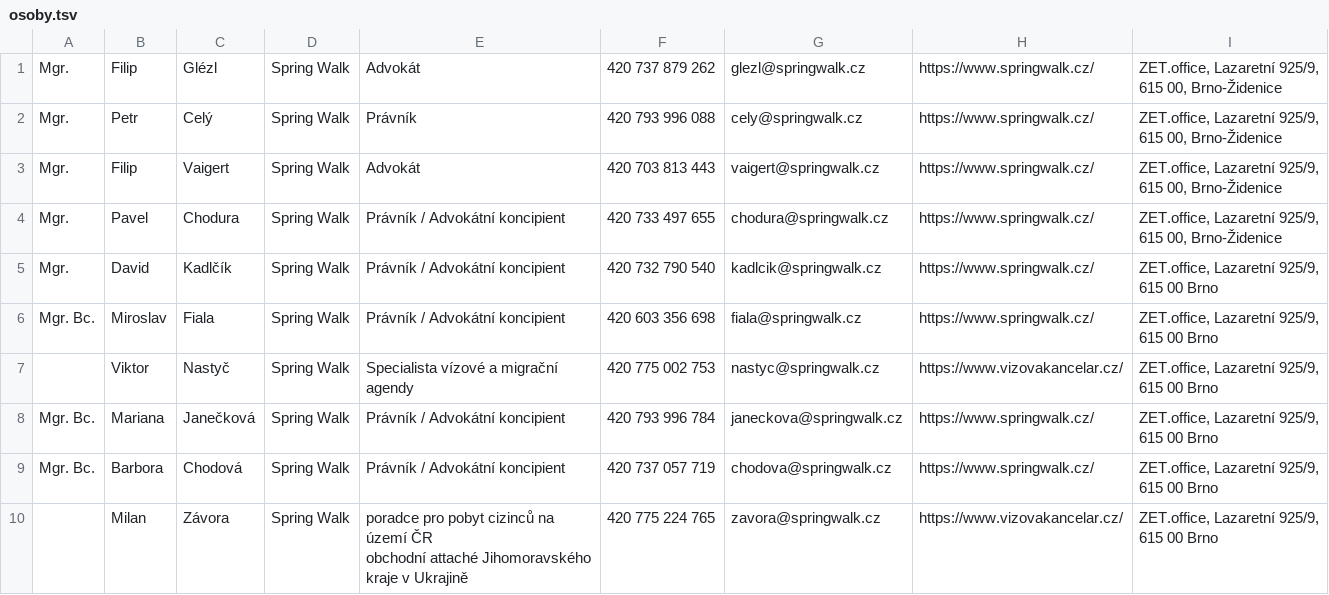
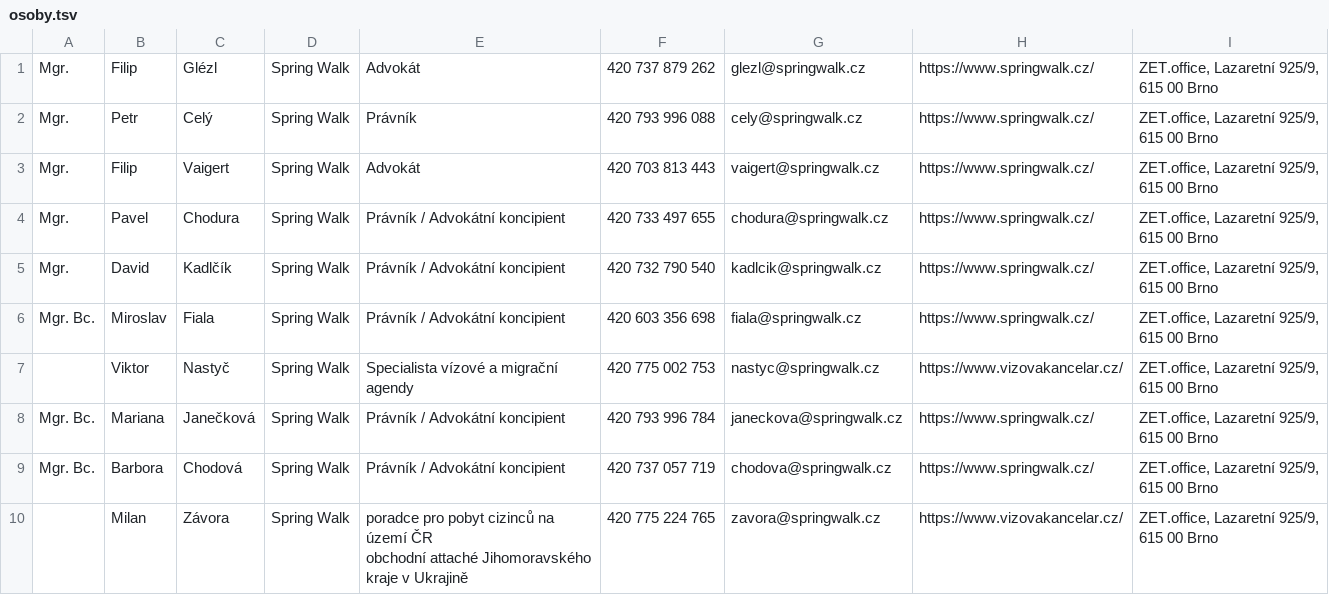
Before and after one commit to SpringWalkMKT/vizitky_generator, a TSV file: osoby.tsv, drawn as a sheet.

Commit message:
Sjednotit adresu všech vizitek na Lazaretní 925/9, 615 00 Brno

```diff
--- a/osoby.tsv
+++ b/osoby.tsv
@@ -1,9 +1,9 @@
-"Mgr."	"Filip"	"Glézl"	"Spring Walk"	"Advokát"	"420 737 879 262"	"glezl@springwalk.cz"	"https://www.springwalk.cz/"	"ZET.office, Lazaretní 925/9,
-615 00, Brno-Židenice"
-"Mgr."	"Petr"	"Celý"	"Spring Walk"	"Právník"	"420 793 996 088"	"cely@springwalk.cz"	"https://www.springwalk.cz/"	"ZET.office, Lazaretní 925/9,
-615 00, Brno-Židenice"
-"Mgr."	"Filip"	"Vaigert"	"Spring Walk"	"Advokát"	"420 703 813 443"	"vaigert@springwalk.cz"	"https://www.springwalk.cz/"	"ZET.office, Lazaretní 925/9,
-615 00, Brno-Židenice"
-"Mgr."	"Pavel"	"Chodura"	"Spring Walk"	"Právník / Advokátní koncipient"	"420 733 497 655"	"chodura@springwalk.cz"	"https://www.springwalk.cz/"	"ZET.office, Lazaretní 925/9,
-615 00, Brno-Židenice"
+"Mgr."	"Filip"	"Glézl"	"Spring Walk"	"Advokát"	"420 737 879 262"	"glezl@springwalk.cz"	"https://www.springwalk.cz/"	"ZET.office, Lazaretní 925/9,
+615 00 Brno"
+"Mgr."	"Petr"	"Celý"	"Spring Walk"	"Právník"	"420 793 996 088"	"cely@springwalk.cz"	"https://www.springwalk.cz/"	"ZET.office, Lazaretní 925/9,
+615 00 Brno"
+"Mgr."	"Filip"	"Vaigert"	"Spring Walk"	"Advokát"	"420 703 813 443"	"vaigert@springwalk.cz"	"https://www.springwalk.cz/"	"ZET.office, Lazaretní 925/9,
+615 00 Brno"
+"Mgr."	"Pavel"	"Chodura"	"Spring Walk"	"Právník / Advokátní koncipient"	"420 733 497 655"	"chodura@springwalk.cz"	"https://www.springwalk.cz/"	"ZET.office, Lazaretní 925/9,
+615 00 Brno"
 "Mgr."	"David"	"Kadlčík"	"Spring Walk"	"Právník / Advokátní koncipient"	"420 732 790 540"	"kadlcik@springwalk.cz"	"https://www.springwalk.cz/"	"ZET.office, Lazaretní 925/9,
```
